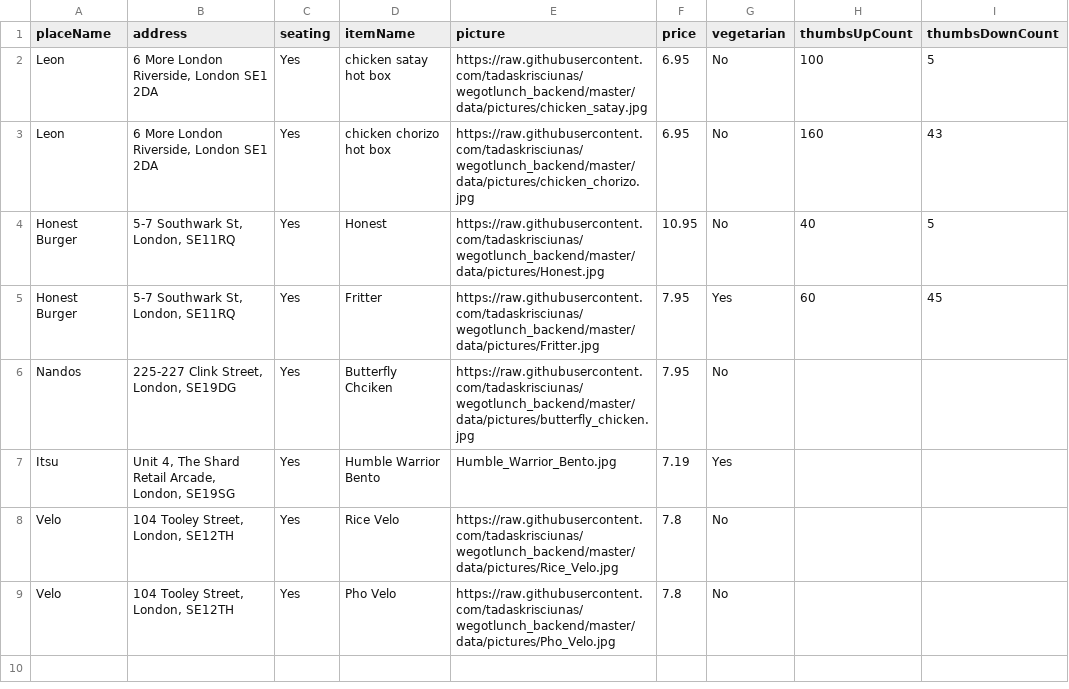
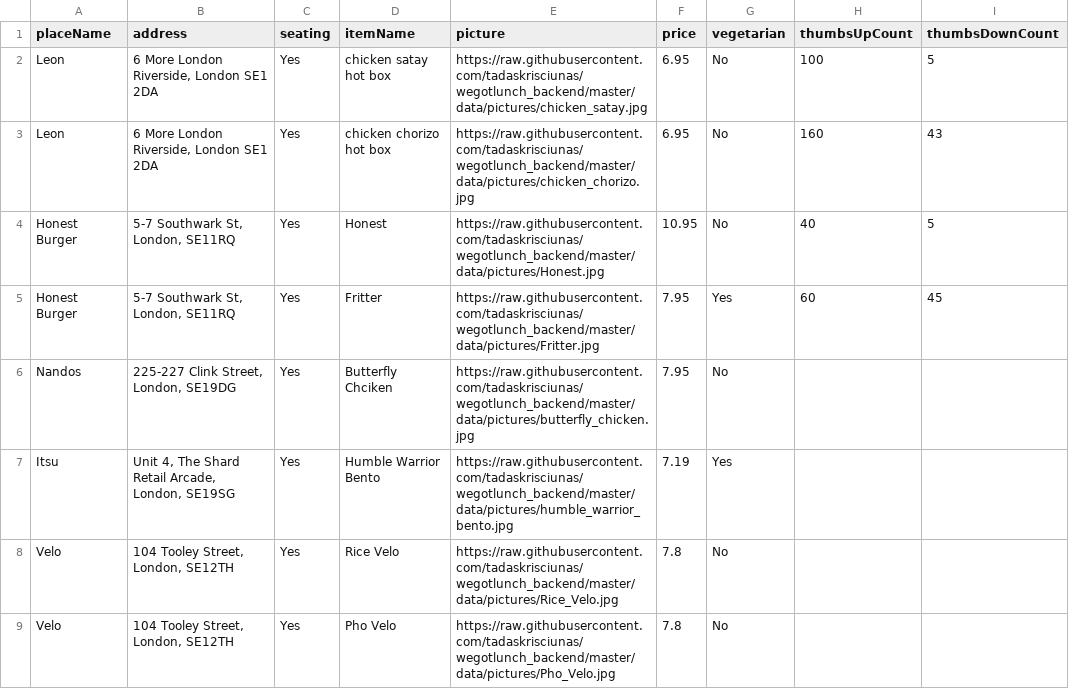
Before and after one commit to tadaskrisciunas/wegotlunch_backend, a CSV file: data/food_hero.csv, drawn as a sheet.

Commit message:
Add bento pic

```diff
--- a/data/food_hero.csv
+++ b/data/food_hero.csv
@@ -6,3 +6,3 @@ Honest Burger,"5-7 Southwark St, London, SE11RQ",Yes,Fritter,https://raw.githubu
 Nandos,"225-227 Clink Street, London, SE19DG",Yes,Butterfly Chciken,https://raw.githubusercontent.com/tadaskrisciunas/wegotlunch_backend/master/data/pictures/butterfly_chicken.jpg,7.95,No,,
-Itsu,"Unit 4, The Shard Retail Arcade, London, SE19SG",Yes,Humble Warrior Bento,Humble_Warrior_Bento.jpg,7.19,Yes,,
+Itsu,"Unit 4, The Shard Retail Arcade, London, SE19SG",Yes,Humble Warrior Bento,https://raw.githubusercontent.com/tadaskrisciunas/wegotlunch_backend/master/data/pictures/humble_warrior_bento.jpg,7.19,Yes,,
 Velo,"104 Tooley Street, London, SE12TH",Yes,Rice Velo,https://raw.githubusercontent.com/tadaskrisciunas/wegotlunch_backend/master/data/pictures/Rice_Velo.jpg,7.8,No,,
```
Also changed, not shown: 1 other file.
